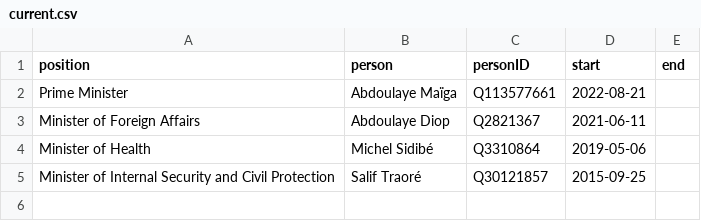
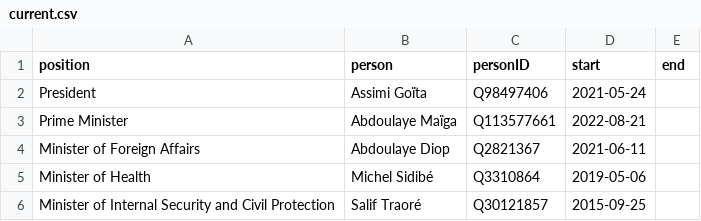
Before and after one commit to every-politician-scrapers/mali, a CSV file: html/current.csv, drawn as a sheet; the diff names each change by its address in the sheet, - before the commit and + after, or states it on an @@ line.

```diff
--- a/html/current.csv
+++ b/html/current.csv
+row 2: President | Assimi Goïta | Q98497406 | 2021-05-24
```
Also changed, not shown: html/bio.csv, html/holders21.csv, 5 other files.
